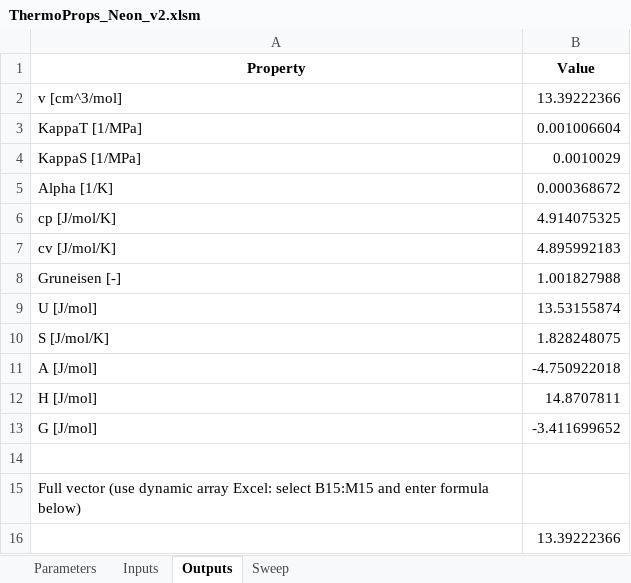
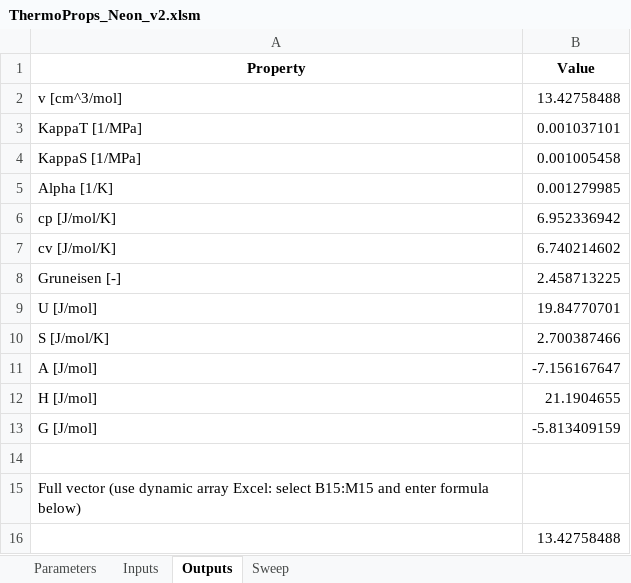
Before and after one commit to Iash5225/GENG5511_Thesis, an Excel workbook: calc/ThermoProps_Neon_v2.xlsm, sheet Outputs, drawn as a sheet; values as stored, in another font and other column widths than the file's, no borders; the diff names each change by its address in the sheet, - before the commit and + after, or states it on an @@ line.

```diff
--- a/calc/ThermoProps_Neon_v2.xlsm (sheet Outputs)
+++ b/calc/ThermoProps_Neon_v2.xlsm (sheet Outputs)
-B2 (Value): 13.39222366
+B2 (Value): 13.42758488
-B3 (Value): 0.001006604
+B3 (Value): 0.001037101
-B4 (Value): 0.0010029
+B4 (Value): 0.001005458
-B5 (Value): 0.000368672
+B5 (Value): 0.001279985
-B6 (Value): 4.914075325
+B6 (Value): 6.952336942
-B7 (Value): 4.895992183
+B7 (Value): 6.740214602
-B8 (Value): 1.001827988
+B8 (Value): 2.458713225
-B9 (Value): 13.53155874
+B9 (Value): 19.84770701
-B10 (Value): 1.828248075
+B10 (Value): 2.700387466
-B11 (Value): -4.750922018
+B11 (Value): -7.156167647
-B12 (Value): 14.8707811
+B12 (Value): 21.1904655
-B13 (Value): -3.411699652
+B13 (Value): -5.813409159
-B16 (Value): 13.39222366
+B16 (Value): 13.42758488
```
Also changed, not shown: sheet Sweep, sheet Parameters, charts or pictures, calc/ThermoProps_Xenon.xlsm, 23 other files.
